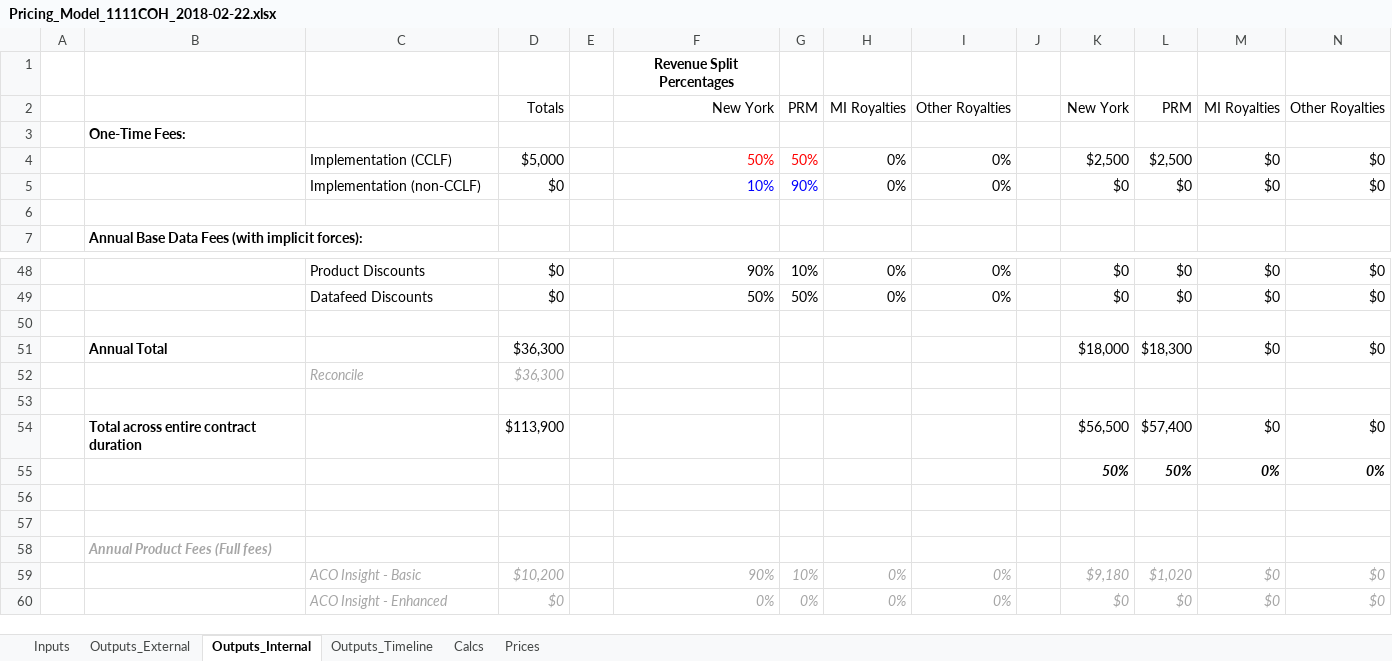
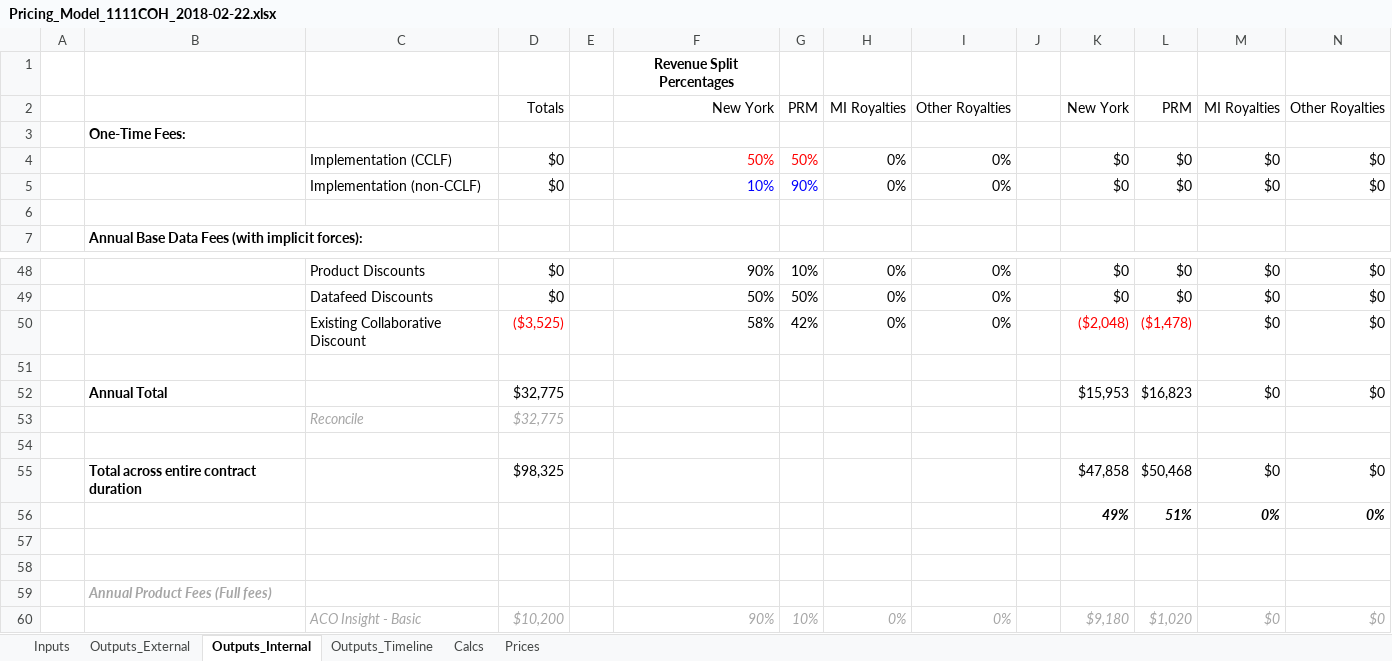
Before and after one commit to Milliman-PRM/client-and-project-documentation, an Excel workbook: 0273NYP - New York Premier/1111COH - AllCare Health Alliance (Cooper)/Pricing_Model_1111COH_2018-02-22.xlsx, sheet Outputs_Internal, drawn as a sheet; only a part is shown, gaps mark what is left out; the shorter side is filled out with more unchanged rows; values as stored, in another font and other column widths than the file's, no borders; addresses are those after the commit; the diff names each change by its address in the sheet, - before the commit and + after, or states it on an @@ line.

Commit message:
Update cooper pricing model
Do this to reflect collaborative discount

```diff
--- a/0273NYP - New York Premier/1111COH - AllCare Health Alliance (Cooper)/Pricing_Model_1111COH_2018-02-22.xlsx (sheet Outputs_Internal)
+++ b/0273NYP - New York Premier/1111COH - AllCare Health Alliance (Cooper)/Pricing_Model_1111COH_2018-02-22.xlsx (sheet Outputs_Internal)
-D4: $5,000
+D4: $0
-K4: $2,500
+K4: $0
-L4: $2,500
+L4: $0
+row 50:  |  | Existing Collaborative Discount | ($3,525) |  | 58% | 42% | 0% | 0% |  | ($2,048) | ($1,478) | $0 | $0
-D52:D53: $36,300
+D52:D53: $32,775
-K52: $18,000
+K52: $15,953
-L52: $18,300
+L52: $16,823
-D55: $113,900
+D55: $98,325
-K55: $56,500
+K55: $47,858
-L55: $57,400
+L55: $50,468
-K56: 50%
+K56: 49%
-L56: 50%
+L56: 51%
```
Also changed, not shown: sheet Outputs_Timeline, sheet Outputs_External, sheet Calcs, sheet Prices, sheet Inputs, formulas that keep their value.
